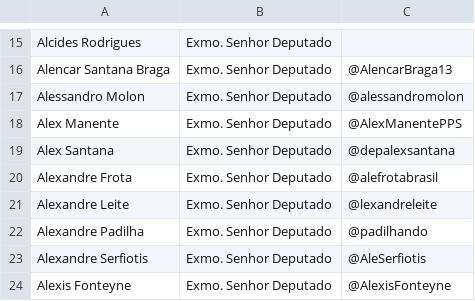
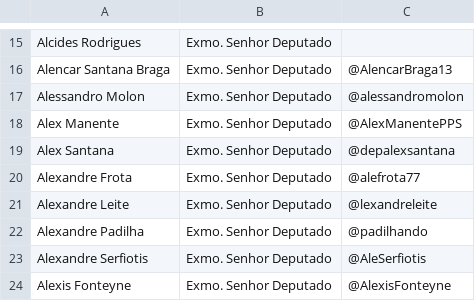
Before and after one commit to wmrodrigues/twitter-sender, a CSV file: configs/congress-people-2020.csv, drawn as a sheet; only a part is shown, gaps mark what is left out.

```diff
--- a/configs/congress-people-2020.csv
+++ b/configs/congress-people-2020.csv
@@ -19,3 +19,3 @@ Alex Manente ,Exmo. Senhor Deputado,@AlexManentePPS
 Alex Santana ,Exmo. Senhor Deputado,@depalexsantana
-Alexandre Frota ,Exmo. Senhor Deputado,@alefrotabrasil
+Alexandre Frota ,Exmo. Senhor Deputado,@alefrota77
 Alexandre Leite ,Exmo. Senhor Deputado,@lexandreleite
```
Also changed, not shown: 1 other file.
